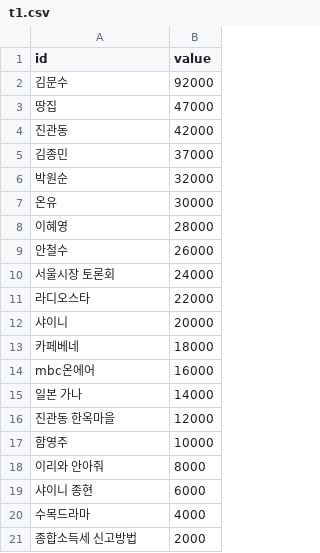
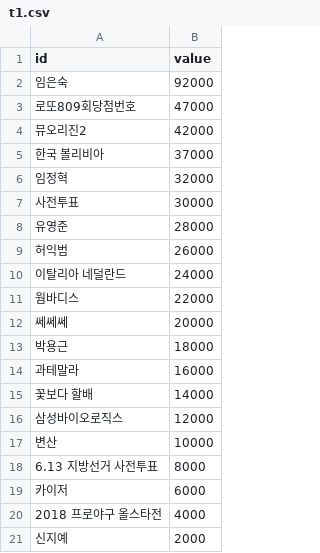
Before and after one commit to rockpell/13trend, a CSV file: hompage/t1.csv, drawn as a sheet.

```diff
--- a/hompage/t1.csv
+++ b/hompage/t1.csv
@@ -1,21 +1,21 @@
 id,value
-김문수, 92000
-땅집, 47000
-진관동, 42000
-김종민, 37000
-박원순, 32000
-온유, 30000
-이혜영, 28000
-안철수, 26000
-서울시장 토론회, 24000
-라디오스타, 22000
-샤이니, 20000
-카페베네, 18000
-mbc온에어, 16000
-일본 가나, 14000
-진관동 한옥마을, 12000
-함영주, 10000
-이리와 안아줘, 8000
-샤이니 종현, 6000
-수목드라마, 4000
-종합소득세 신고방법, 2000
+임은숙, 92000
+로또809회당첨번호, 47000
+뮤오리진2, 42000
+한국 볼리비아, 37000
+임정혁, 32000
+사전투표, 30000
+유영준, 28000
+허익범, 26000
+이탈리아 네덜란드, 24000
+웜바디스, 22000
+쎄쎄쎄, 20000
+박용근, 18000
+과테말라, 16000
+꽃보다 할배, 14000
+삼성바이오로직스, 12000
+변산, 10000
+6.13 지방선거 사전투표, 8000
+카이저, 6000
+2018 프로야구 올스타전, 4000
+신지예, 2000
```
Also changed, not shown: 9 other files.
